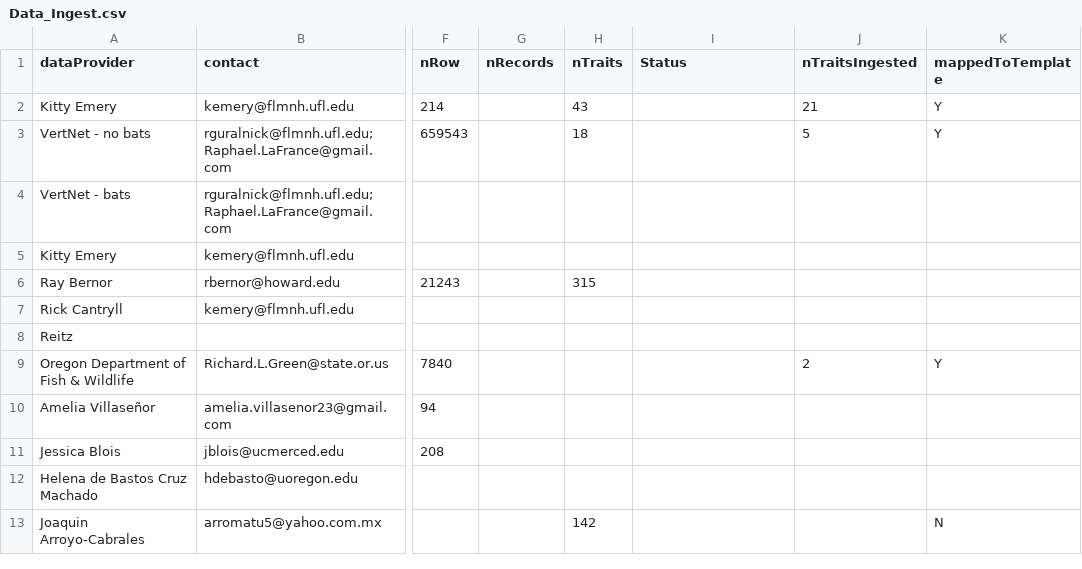
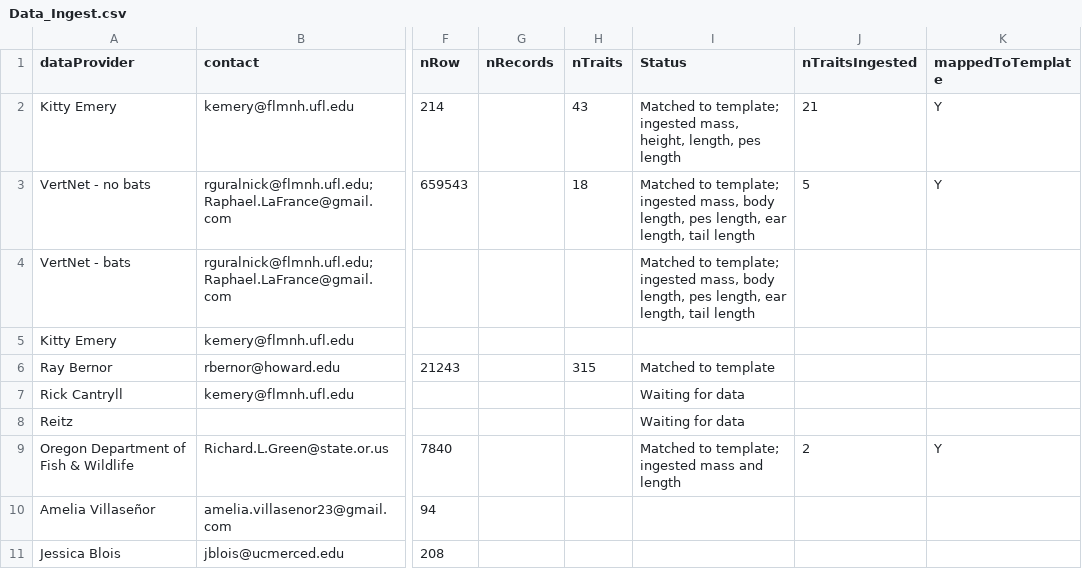
Before and after one commit to futres/fovt-data-mapping, a CSV file: Data_Ingest.csv, drawn as a sheet; only a part is shown, gaps mark what is left out; the shorter side is filled out with more unchanged rows; the diff names each change by its address in the sheet, - before the commit and + after, or states it on an @@ line.

Commit message:
Update Data_Ingest.csv

```diff
--- a/Data_Ingest.csv
+++ b/Data_Ingest.csv
-I2 (Status): (empty)
+I2 (Status): Matched to template; ingested mass, height, length, pes length
-I3:I4 (Status): (empty)
+I3:I4 (Status): Matched to template; ingested mass, body length, pes length, ear length, tail length
-I6 (Status): (empty)
+I6 (Status): Matched to template
-I7:I8 (Status): (empty)
+I7:I8 (Status): Waiting for data
-I9 (Status): (empty)
+I9 (Status): Matched to template; ingested mass and length
```
